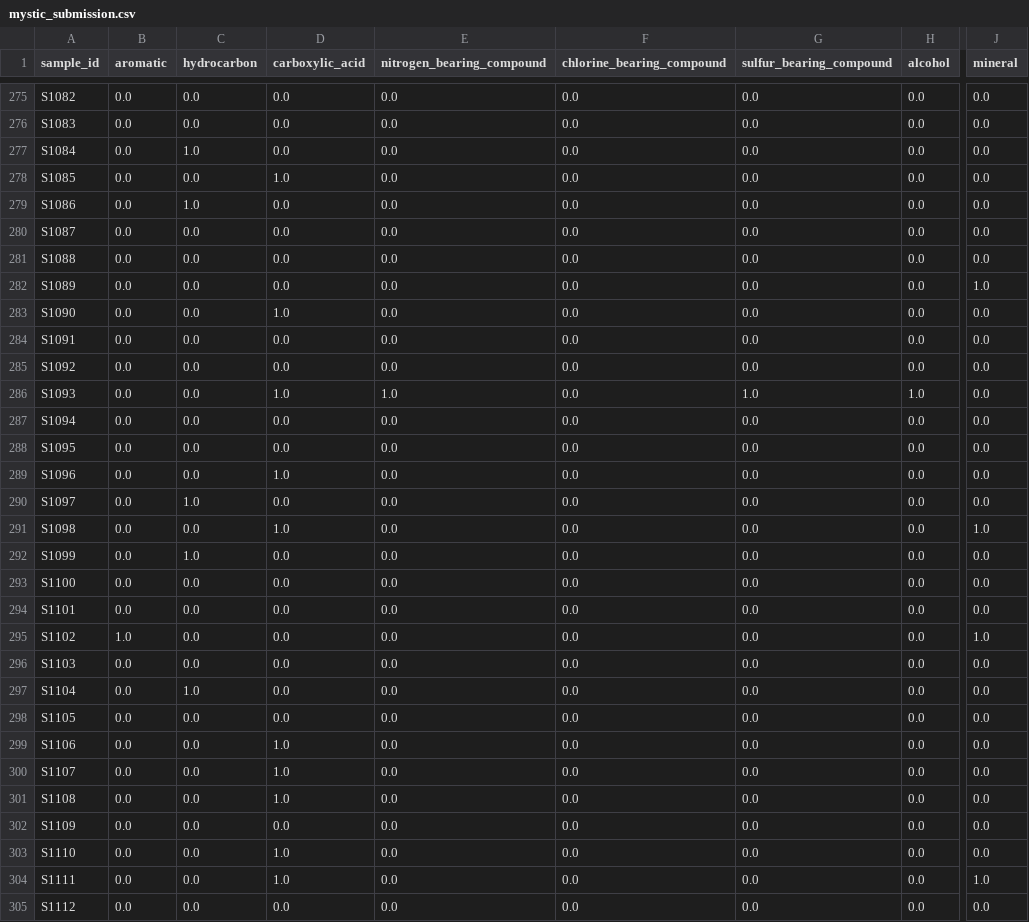
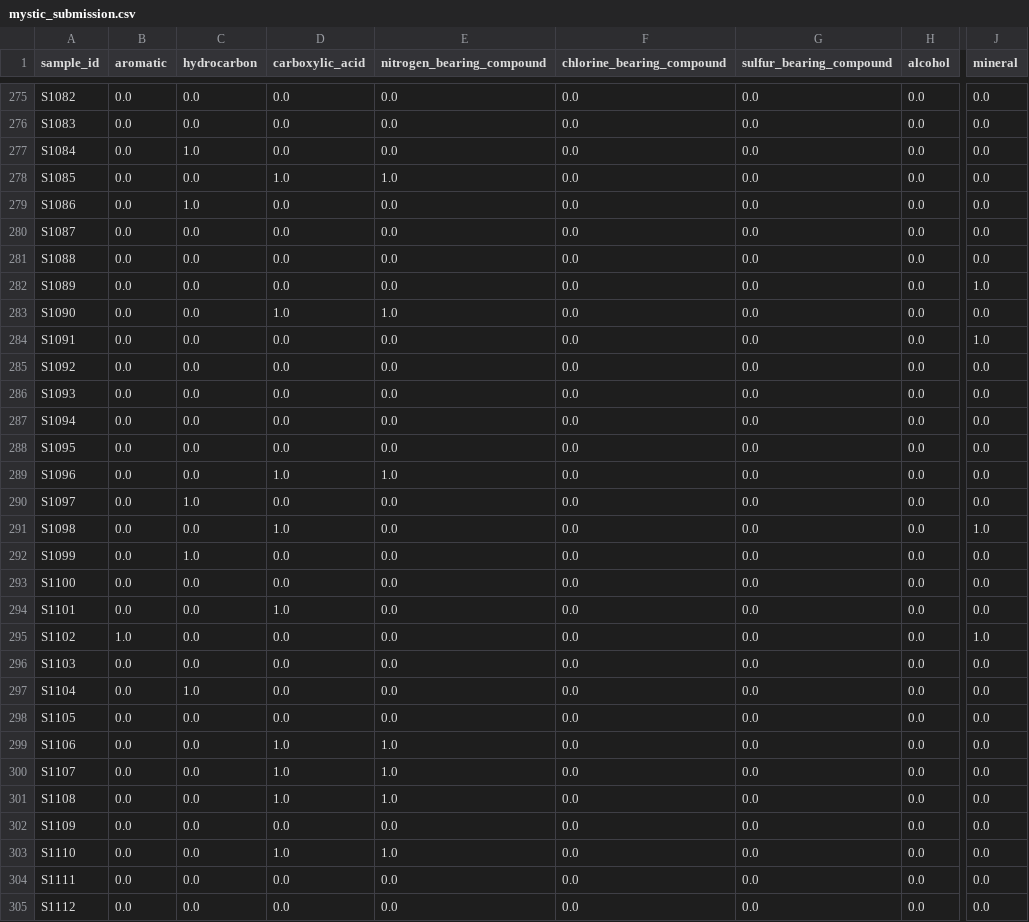
Before and after one commit to shashankp28/martian-atoms, a CSV file: mystic_submission.csv, drawn as a sheet; only a part is shown, gaps mark what is left out; the diff covers the shown part only; the diff names each change by its address in the sheet, - before the commit and + after, or states it on an @@ line.

```diff
--- a/mystic_submission.csv
+++ b/mystic_submission.csv
-E278 (nitrogen_bearing_compound): 0.0
+E278 (nitrogen_bearing_compound): 1.0
-E283 (nitrogen_bearing_compound): 0.0
+E283 (nitrogen_bearing_compound): 1.0
-J284 (mineral): 0.0
+J284 (mineral): 1.0
-D286 (carboxylic_acid): 1.0
+D286 (carboxylic_acid): 0.0
-E286 (nitrogen_bearing_compound): 1.0
+E286 (nitrogen_bearing_compound): 0.0
-G286 (sulfur_bearing_compound): 1.0
+G286 (sulfur_bearing_compound): 0.0
-H286 (alcohol): 1.0
+H286 (alcohol): 0.0
-E289 (nitrogen_bearing_compound): 0.0
+E289 (nitrogen_bearing_compound): 1.0
-D294 (carboxylic_acid): 0.0
+D294 (carboxylic_acid): 1.0
-E299:E301 (nitrogen_bearing_compound): 0.0
+E299:E301 (nitrogen_bearing_compound): 1.0
-E303 (nitrogen_bearing_compound): 0.0
+E303 (nitrogen_bearing_compound): 1.0
-D304 (carboxylic_acid): 1.0
+D304 (carboxylic_acid): 0.0
-J304 (mineral): 1.0
+J304 (mineral): 0.0
```
Also changed, not shown: 106 edited cells elsewhere in this file, 4 other files.
